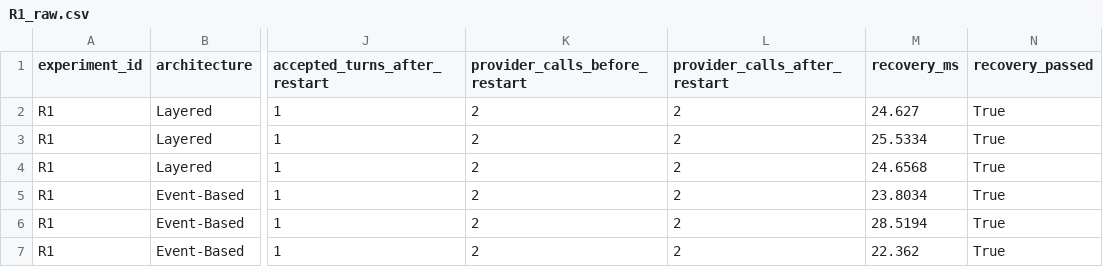
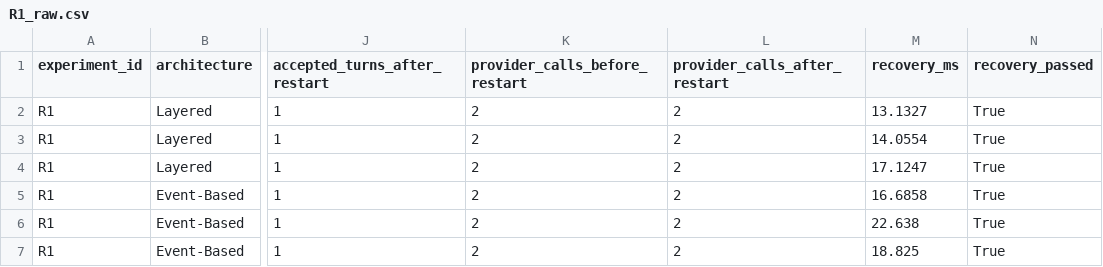
Before and after one commit to Jimmy3498/CS5-7319-Final-Project-Group-05-Azadjoutabari-Nagireddygari-Zeng, a CSV file: docs/risk/results/R1_raw.csv, drawn as a sheet; only a part is shown, gaps mark what is left out; the diff names each change by its address in the sheet, - before the commit and + after, or states it on an @@ line.

```diff
--- a/docs/risk/results/R1_raw.csv
+++ b/docs/risk/results/R1_raw.csv
-M2 (recovery_ms): 24.627
+M2 (recovery_ms): 13.1327
-M3 (recovery_ms): 25.5334
+M3 (recovery_ms): 14.0554
-M4 (recovery_ms): 24.6568
+M4 (recovery_ms): 17.1247
-M5 (recovery_ms): 23.8034
+M5 (recovery_ms): 16.6858
-M6 (recovery_ms): 28.5194
+M6 (recovery_ms): 22.638
-M7 (recovery_ms): 22.362
+M7 (recovery_ms): 18.825
```
Also changed, not shown: docs/risk/results/E1_raw.csv, docs/risk/results/E2_raw.csv, 11 other files.
